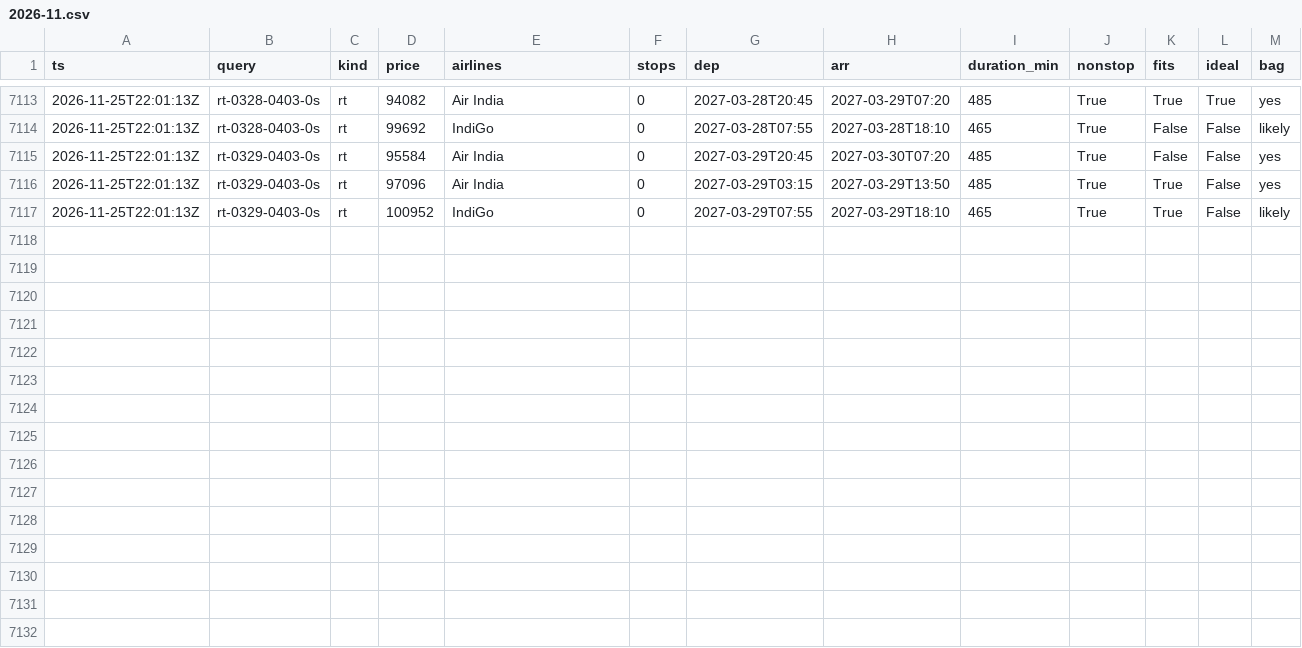
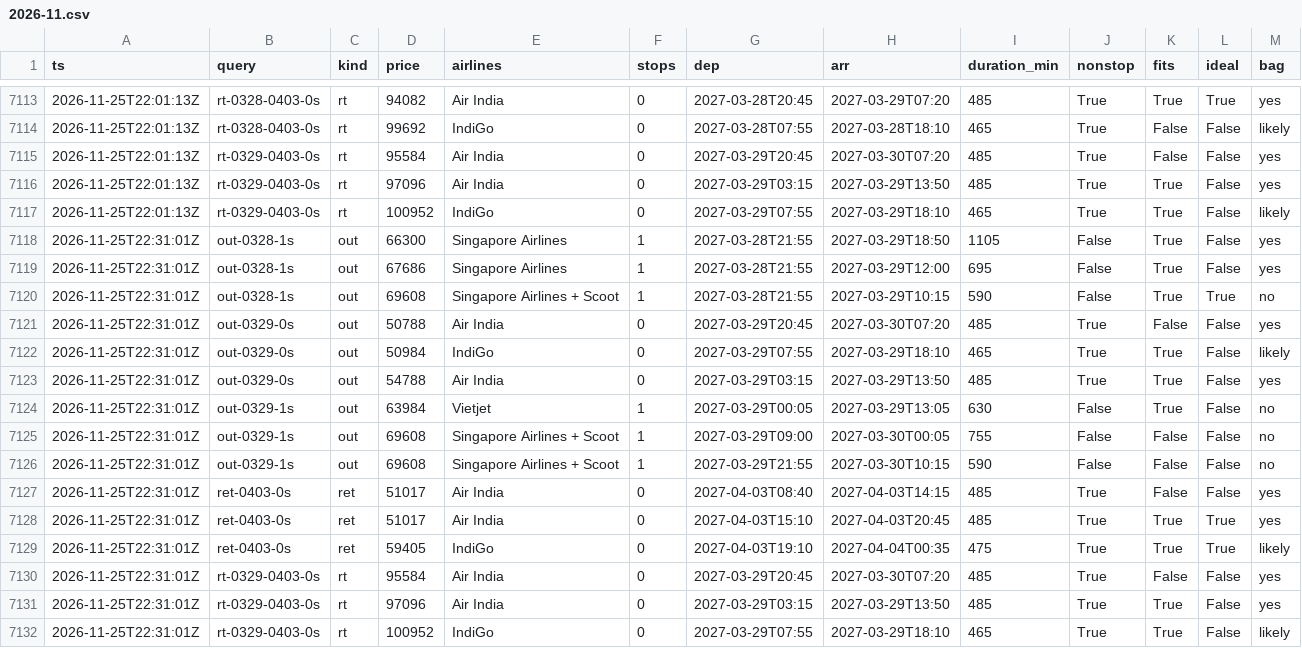
Before and after one commit to CrytecFusion101/flight-price-tracker, a CSV file: data/observations/2026-11.csv, drawn as a sheet; only a part is shown, gaps mark what is left out.

```diff
--- a/data/observations/2026-11.csv
+++ b/data/observations/2026-11.csv
@@ -7117 +7117,16 @@ ts,query,kind,price,airlines,stops,dep,arr,duration_min,nonstop,fits,ideal,bag
 2026-11-25T22:01:13Z,rt-0329-0403-0s,rt,100952,IndiGo,0,2027-03-29T07:55,2027-03-29T18:10,465,True,True,False,likely
+2026-11-25T22:31:01Z,out-0328-1s,out,66300,Singapore Airlines,1,2027-03-28T21:55,2027-03-29T18:50,1105,False,True,False,yes
+2026-11-25T22:31:01Z,out-0328-1s,out,67686,Singapore Airlines,1,2027-03-28T21:55,2027-03-29T12:00,695,False,True,False,yes
+2026-11-25T22:31:01Z,out-0328-1s,out,69608,Singapore Airlines + Scoot,1,2027-03-28T21:55,2027-03-29T10:15,590,False,True,True,no
+2026-11-25T22:31:01Z,out-0329-0s,out,50788,Air India,0,2027-03-29T20:45,2027-03-30T07:20,485,True,False,False,yes
+2026-11-25T22:31:01Z,out-0329-0s,out,50984,IndiGo,0,2027-03-29T07:55,2027-03-29T18:10,465,True,True,False,likely
+2026-11-25T22:31:01Z,out-0329-0s,out,54788,Air India,0,2027-03-29T03:15,2027-03-29T13:50,485,True,True,False,yes
+2026-11-25T22:31:01Z,out-0329-1s,out,63984,Vietjet,1,2027-03-29T00:05,2027-03-29T13:05,630,False,True,False,no
+2026-11-25T22:31:01Z,out-0329-1s,out,69608,Singapore Airlines + Scoot,1,2027-03-29T09:00,2027-03-30T00:05,755,False,False,False,no
+2026-11-25T22:31:01Z,out-0329-1s,out,69608,Singapore Airlines + Scoot,1,2027-03-29T21:55,2027-03-30T10:15,590,False,False,False,no
+2026-11-25T22:31:01Z,ret-0403-0s,ret,51017,Air India,0,2027-04-03T08:40,2027-04-03T14:15,485,True,False,False,yes
+2026-11-25T22:31:01Z,ret-0403-0s,ret,51017,Air India,0,2027-04-03T15:10,2027-04-03T20:45,485,True,True,True,yes
+2026-11-25T22:31:01Z,ret-0403-0s,ret,59405,IndiGo,0,2027-04-03T19:10,2027-04-04T00:35,475,True,True,True,likely
+2026-11-25T22:31:01Z,rt-0329-0403-0s,rt,95584,Air India,0,2027-03-29T20:45,2027-03-30T07:20,485,True,False,False,yes
+2026-11-25T22:31:01Z,rt-0329-0403-0s,rt,97096,Air India,0,2027-03-29T03:15,2027-03-29T13:50,485,True,True,False,yes
+2026-11-25T22:31:01Z,rt-0329-0403-0s,rt,100952,IndiGo,0,2027-03-29T07:55,2027-03-29T18:10,465,True,True,False,likely
```
Also changed, not shown: data/runs.csv, data/series.csv, 2 other files.
